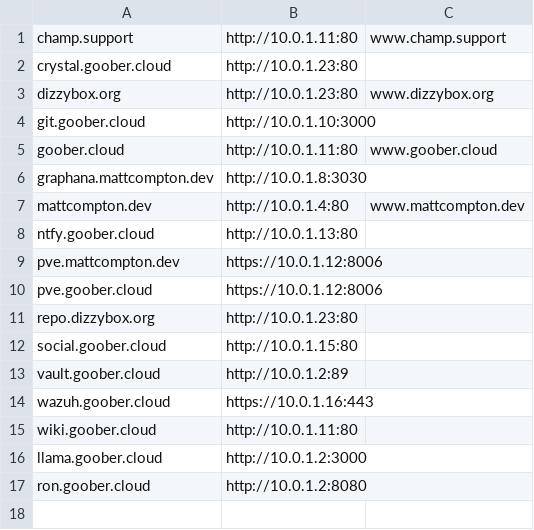
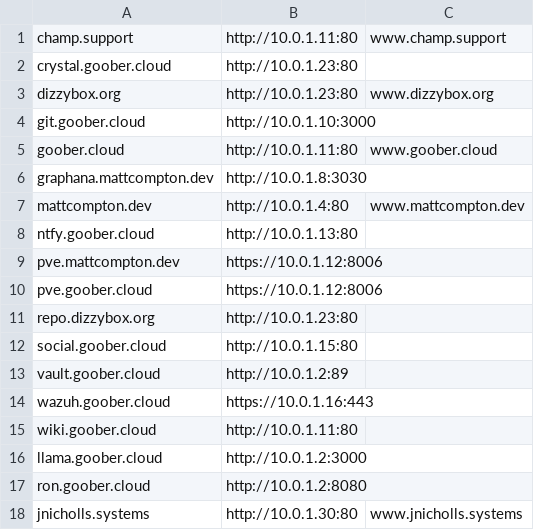
Before and after one commit to SomethingGeneric/infra, a CSV file: vermont/nginx/services.csv, drawn as a sheet; the diff names each change by its address in the sheet, - before the commit and + after, or states it on an @@ line.

Commit message:
add jame

```diff
--- a/vermont/nginx/services.csv
+++ b/vermont/nginx/services.csv
+row 18: jnicholls.systems | http://10.0.1.30:80 | www.jnicholls.systems
```
